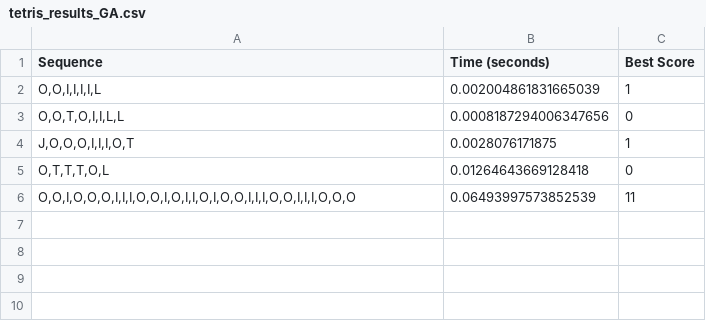
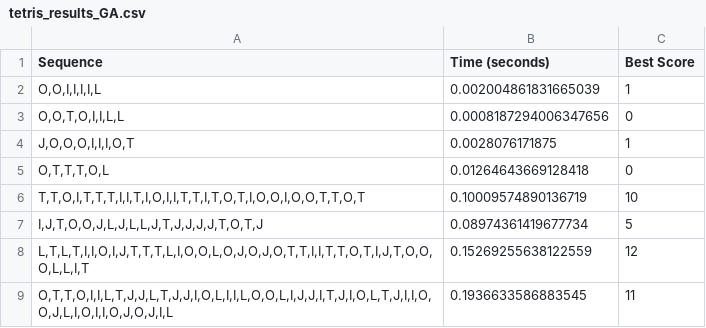
Before and after one commit to Ankitchawla3123/Tetris-BPTA-project, a CSV file: Genetic Algorithm (Heuristic 1)/tetris_results_GA.csv, drawn as a sheet; removed rows and columns are numbered as before the commit, all else as after; the diff names each change by its address in the sheet, - before the commit and + after, or states it on an @@ line.

```diff
--- a/Genetic Algorithm (Heuristic 1)/tetris_results_GA.csv
+++ b/Genetic Algorithm (Heuristic 1)/tetris_results_GA.csv
-row 6: O,O,I,O,O,O,I,I,I,O,O,I,O,I,I,O,I,O,O,I,I,I,O,O,I,I,I,O,O,O | 0.06493997573852539 | 11
+row 6: T,T,O,I,T,T,T,I,I,T,I,O,I,I,T,T,I,T,O,T,I,O,O,I,O,O,T,T,O,T | 0.10009574890136719 | 10
+row 7: I,J,T,O,O,J,L,J,L,L,J,T,J,J,J,J,T,O,T,J | 0.08974361419677734 | 5
+row 8: L,T,L,T,I,I,O,I,J,T,T,T,L,I,O,O,L,O,J,O,J,O,T,T,I,I,T,T,O,T,I,J,T,O,O,O,L,L,I,T | 0.15269255638122559 | 12
+row 9: O,T,T,O,I,I,L,T,J,J,L,T,J,J,I,O,L,I,I,L,O,O,L,I,J,J,I,T,J,I,O,L,T,J,I,I,O,O,J,L,I,O,I,I,O,J,O,J,I,L | 0.1936633586883545 | 11
```
Also changed, not shown: MCTS ALGO (Heuristic 2)/tetris_results_MCTS.csv, 4 other files.
